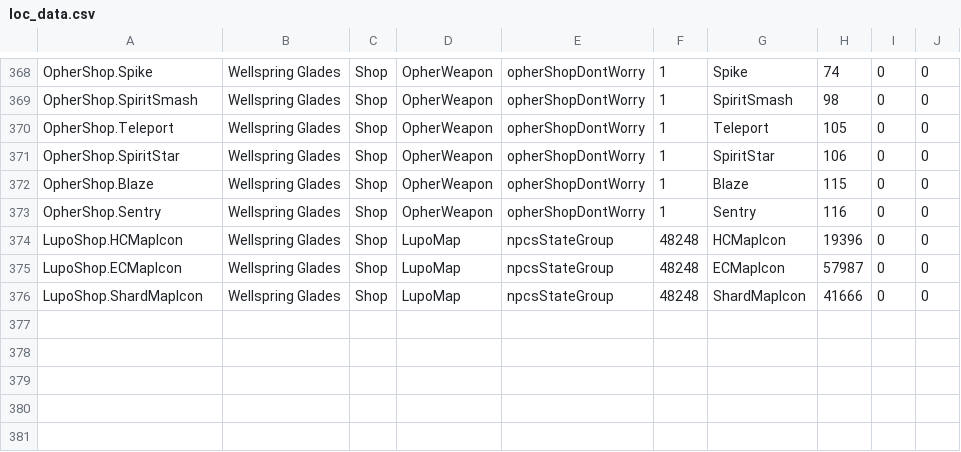
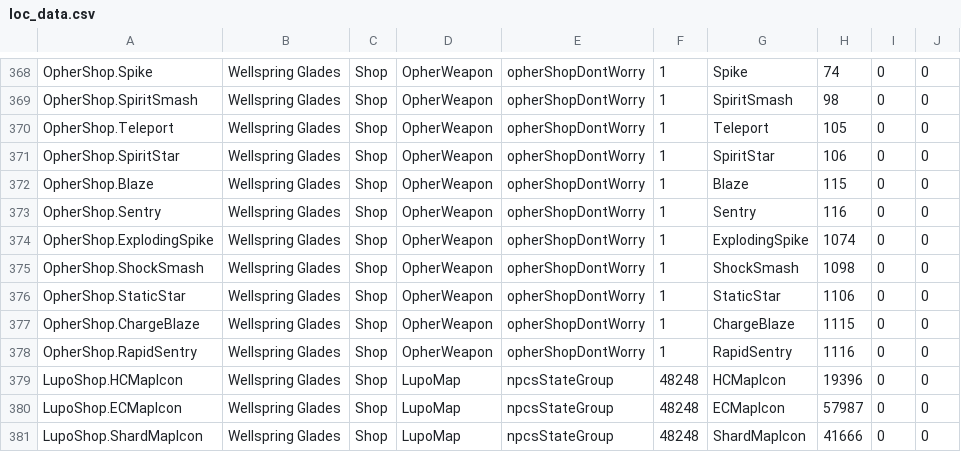
Before and after one commit to ori-community/wotw-seedgen, a CSV file: loc_data.csv, drawn as a sheet; only a part is shown, gaps mark what is left out; the diff names each change by its address in the sheet, - before the commit and + after, or states it on an @@ line.

```diff
--- a/loc_data.csv
+++ b/loc_data.csv
+row 374: OpherShop.ExplodingSpike | Wellspring Glades | Shop | OpherWeapon | opherShopDontWorry | 1 | ExplodingSpike | 1074 | 0 | 0
+row 375: OpherShop.ShockSmash | Wellspring Glades | Shop | OpherWeapon | opherShopDontWorry | 1 | ShockSmash | 1098 | 0 | 0
+row 376: OpherShop.StaticStar | Wellspring Glades | Shop | OpherWeapon | opherShopDontWorry | 1 | StaticStar | 1106 | 0 | 0
+row 377: OpherShop.ChargeBlaze | Wellspring Glades | Shop | OpherWeapon | opherShopDontWorry | 1 | ChargeBlaze | 1115 | 0 | 0
+row 378: OpherShop.RapidSentry | Wellspring Glades | Shop | OpherWeapon | opherShopDontWorry | 1 | RapidSentry | 1116 | 0 | 0
```
Also changed, not shown: 2 other files.
